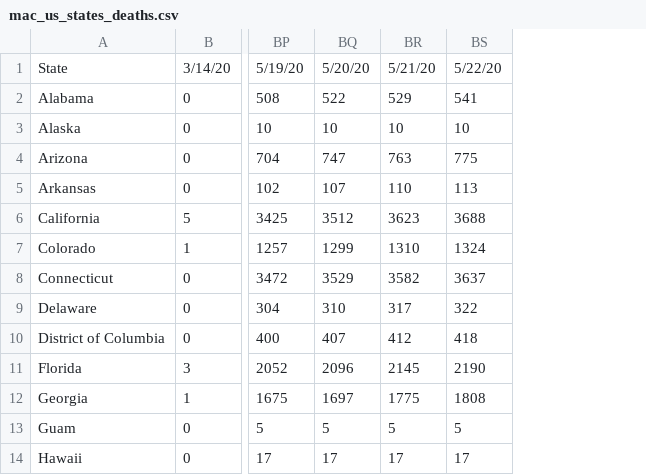
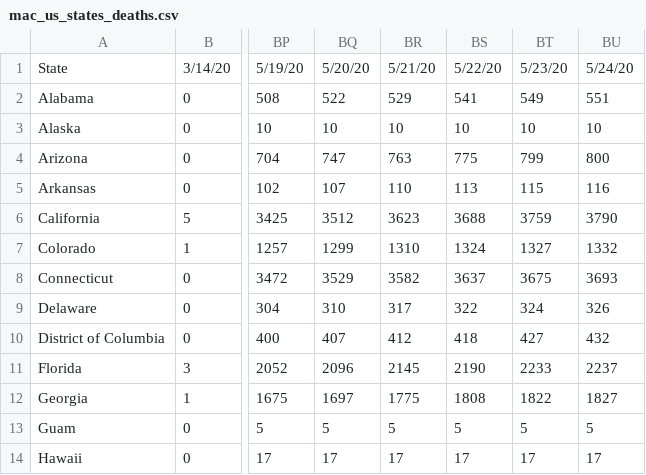
Before and after one commit to meridian-school-computer-science/covid-19, a CSV file: data/us/mac_us_states_deaths.csv, drawn as a sheet; only a part is shown, gaps mark what is left out; the diff names each change by its address in the sheet, - before the commit and + after, or states it on an @@ line.

```diff
--- a/data/us/mac_us_states_deaths.csv
+++ b/data/us/mac_us_states_deaths.csv
+column BT, rows 1-14: 5/23/20 | 549 | 10 | 799 | 115 | 3759 | 1327 | 3675 | 324 | 427 | 2233 | 1822 | 5 | 17
+column BU, rows 1-14: 5/24/20 | 551 | 10 | 800 | 116 | 3790 | 1332 | 3693 | 326 | 432 | 2237 | 1827 | 5 | 17
```
Also changed, not shown: 12 other files.
